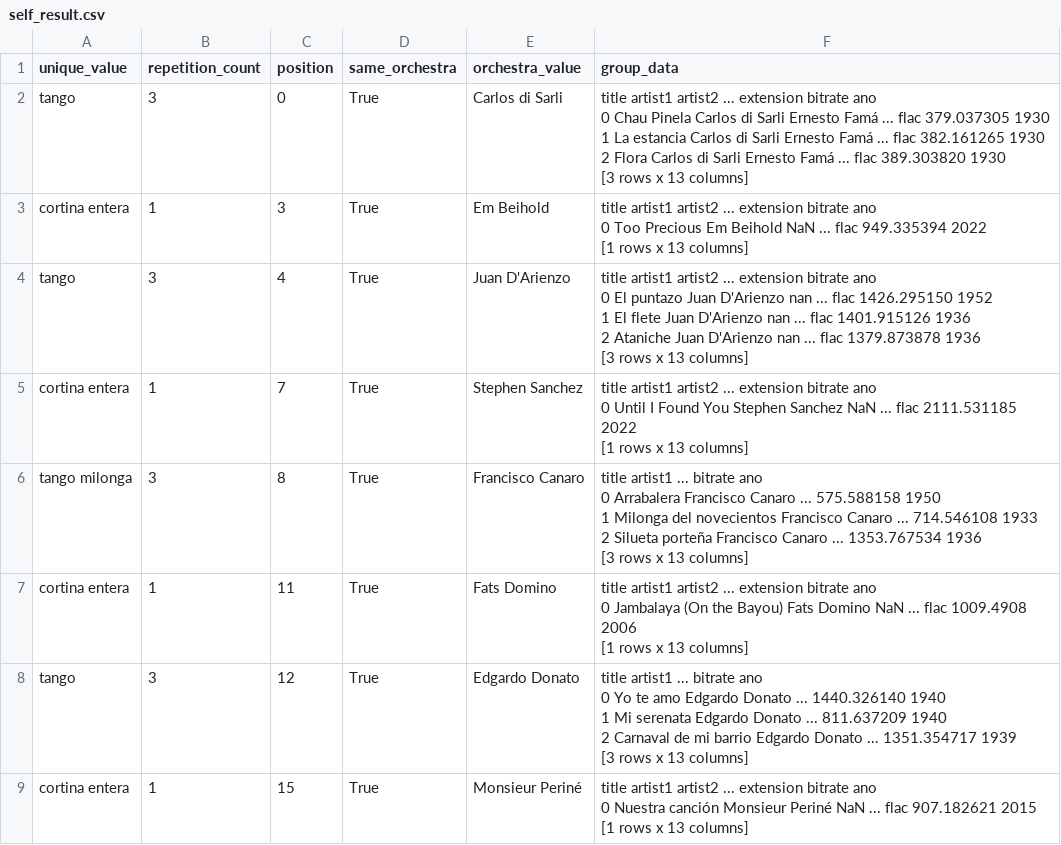
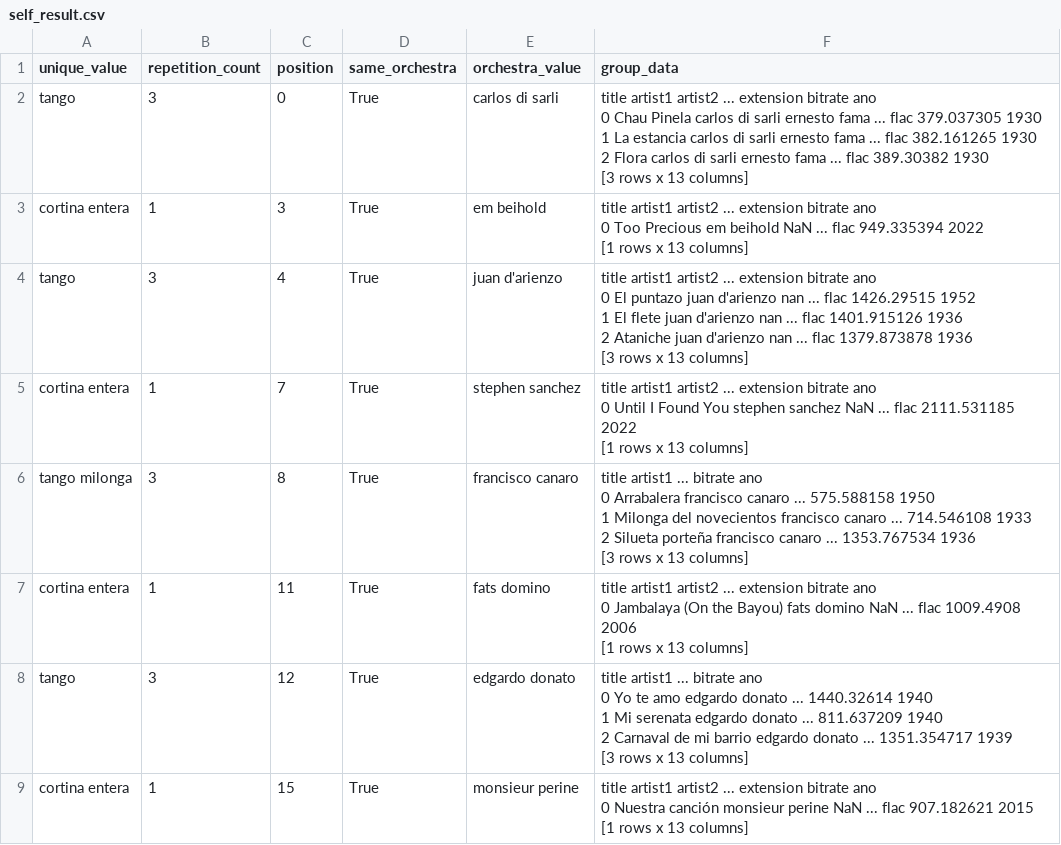
Before and after one commit to edmundo00/tgdj, a CSV file: data/self_result.csv, drawn as a sheet; only a part is shown; the diff covers the shown part only.

```diff
--- a/data/self_result.csv
+++ b/data/self_result.csv
@@ -1,41 +1,41 @@
 unique_value,repetition_count,position,same_orchestra,orchestra_value,group_data
-tango,3,0,True,Carlos di Sarli,"         title          artist1       artist2  ... extension     bitrate   ano
-0  Chau Pinela  Carlos di Sarli  Ernesto Famá  ...      flac  379.037305  1930
-1  La estancia  Carlos di Sarli  Ernesto Famá  ...      flac  382.161265  1930
-2        Flora  Carlos di Sarli  Ernesto Famá  ...      flac  389.303820  1930
-
-[3 rows x 13 columns]"
-cortina entera,1,3,True,Em Beihold,"          title     artist1 artist2  ... extension     bitrate   ano
-0  Too Precious  Em Beihold     NaN  ...      flac  949.335394  2022
-
-[1 rows x 13 columns]"
-tango,3,4,True,Juan D'Arienzo,"        title         artist1 artist2  ... extension      bitrate   ano
-0  El puntazo  Juan D'Arienzo     nan  ...      flac  1426.295150  1952
-1    El flete  Juan D'Arienzo     nan  ...      flac  1401.915126  1936
-2    Ataniche  Juan D'Arienzo     nan  ...      flac  1379.873878  1936
-
-[3 rows x 13 columns]"
-cortina entera,1,7,True,Stephen Sanchez,"               title          artist1 artist2  ... extension      bitrate   ano
-0  Until I Found You  Stephen Sanchez     NaN  ...      flac  2111.531185  2022
-
-[1 rows x 13 columns]"
-tango milonga,3,8,True,Francisco Canaro,"                     title           artist1  ...      bitrate   ano
-0               Arrabalera  Francisco Canaro  ...   575.588158  1950
-1  Milonga del novecientos  Francisco Canaro  ...   714.546108  1933
-2          Silueta porteña  Francisco Canaro  ...  1353.767534  1936
-
-[3 rows x 13 columns]"
-cortina entera,1,11,True,Fats Domino,"                      title      artist1 artist2  ... extension    bitrate   ano
-0  Jambalaya (On the Bayou)  Fats Domino     NaN  ...      flac  1009.4908  2006
-
-[1 rows x 13 columns]"
-tango,3,12,True,Edgardo Donato,"                   title         artist1  ...      bitrate   ano
-0              Yo te amo  Edgardo Donato  ...  1440.326140  1940
-1            Mi serenata  Edgardo Donato  ...   811.637209  1940
-2  Carnaval de mi barrio  Edgardo Donato  ...  1351.354717  1939
-
-[3 rows x 13 columns]"
-cortina entera,1,15,True,Monsieur Periné,"             title          artist1 artist2  ... extension     bitrate   ano
-0  Nuestra canción  Monsieur Periné     NaN  ...      flac  907.182621  2015
-
-[1 rows x 13 columns]"
+tango,3,0,True,carlos di sarli,"         title          artist1       artist2  ... extension     bitrate   ano
+0  Chau Pinela  carlos di sarli  ernesto fama  ...      flac  379.037305  1930
+1  La estancia  carlos di sarli  ernesto fama  ...      flac  382.161265  1930
+2        Flora  carlos di sarli  ernesto fama  ...      flac   389.30382  1930
+
+[3 rows x 13 columns]"
+cortina entera,1,3,True,em beihold,"          title     artist1 artist2  ... extension     bitrate   ano
+0  Too Precious  em beihold     NaN  ...      flac  949.335394  2022
+
+[1 rows x 13 columns]"
+tango,3,4,True,juan d'arienzo,"        title         artist1 artist2  ... extension      bitrate   ano
+0  El puntazo  juan d'arienzo     nan  ...      flac   1426.29515  1952
+1    El flete  juan d'arienzo     nan  ...      flac  1401.915126  1936
+2    Ataniche  juan d'arienzo     nan  ...      flac  1379.873878  1936
+
+[3 rows x 13 columns]"
+cortina entera,1,7,True,stephen sanchez,"               title          artist1 artist2  ... extension      bitrate   ano
+0  Until I Found You  stephen sanchez     NaN  ...      flac  2111.531185  2022
+
+[1 rows x 13 columns]"
+tango milonga,3,8,True,francisco canaro,"                     title           artist1  ...      bitrate   ano
+0               Arrabalera  francisco canaro  ...   575.588158  1950
+1  Milonga del novecientos  francisco canaro  ...   714.546108  1933
+2          Silueta porteña  francisco canaro  ...  1353.767534  1936
+
+[3 rows x 13 columns]"
+cortina entera,1,11,True,fats domino,"                      title      artist1 artist2  ... extension    bitrate   ano
+0  Jambalaya (On the Bayou)  fats domino     NaN  ...      flac  1009.4908  2006
+
+[1 rows x 13 columns]"
+tango,3,12,True,edgardo donato,"                   title         artist1  ...      bitrate   ano
+0              Yo te amo  edgardo donato  ...   1440.32614  1940
+1            Mi serenata  edgardo donato  ...   811.637209  1940
+2  Carnaval de mi barrio  edgardo donato  ...  1351.354717  1939
+
+[3 rows x 13 columns]"
+cortina entera,1,15,True,monsieur perine,"             title          artist1 artist2  ... extension     bitrate   ano
+0  Nuestra canción  monsieur perine     NaN  ...      flac  907.182621  2015
+
+[1 rows x 13 columns]"
```
Also changed, not shown: 57 edited cells elsewhere in this file, 1 other file.
